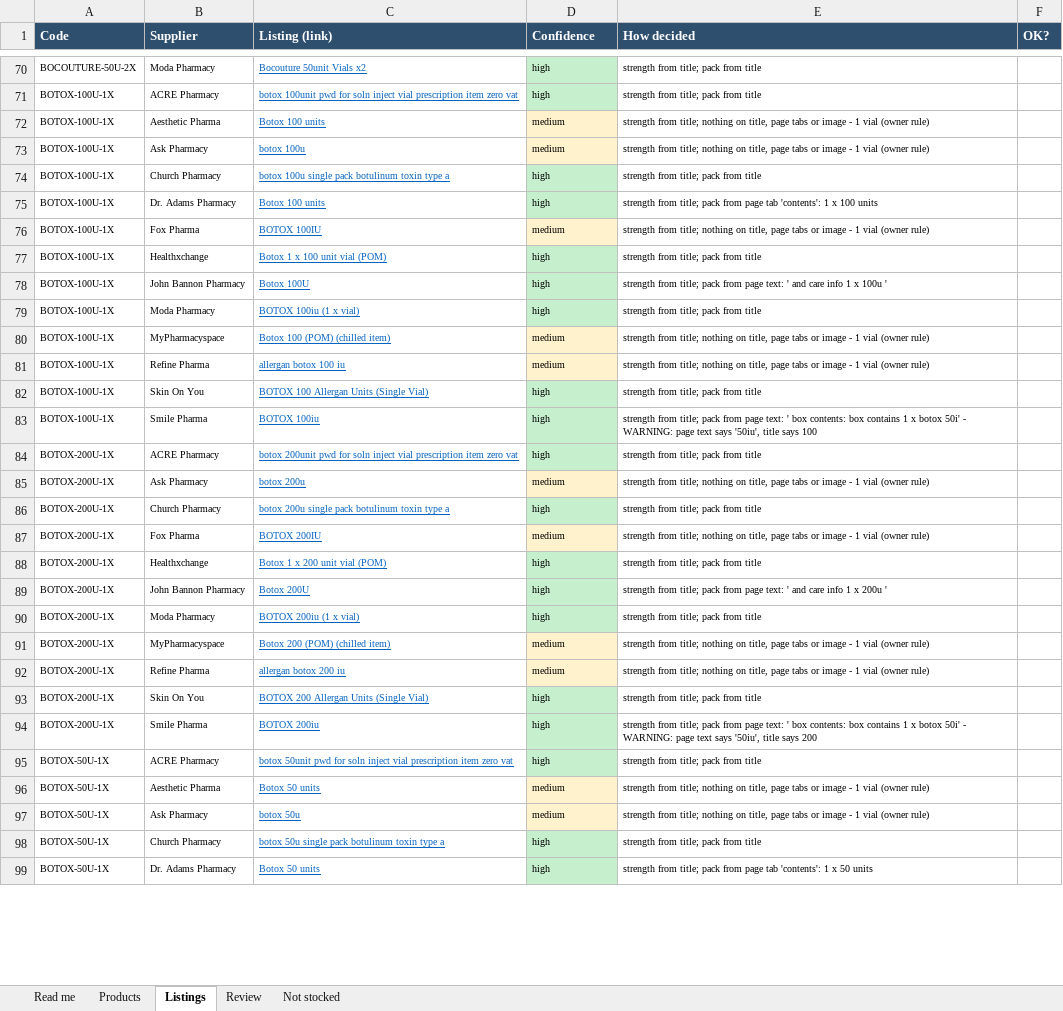
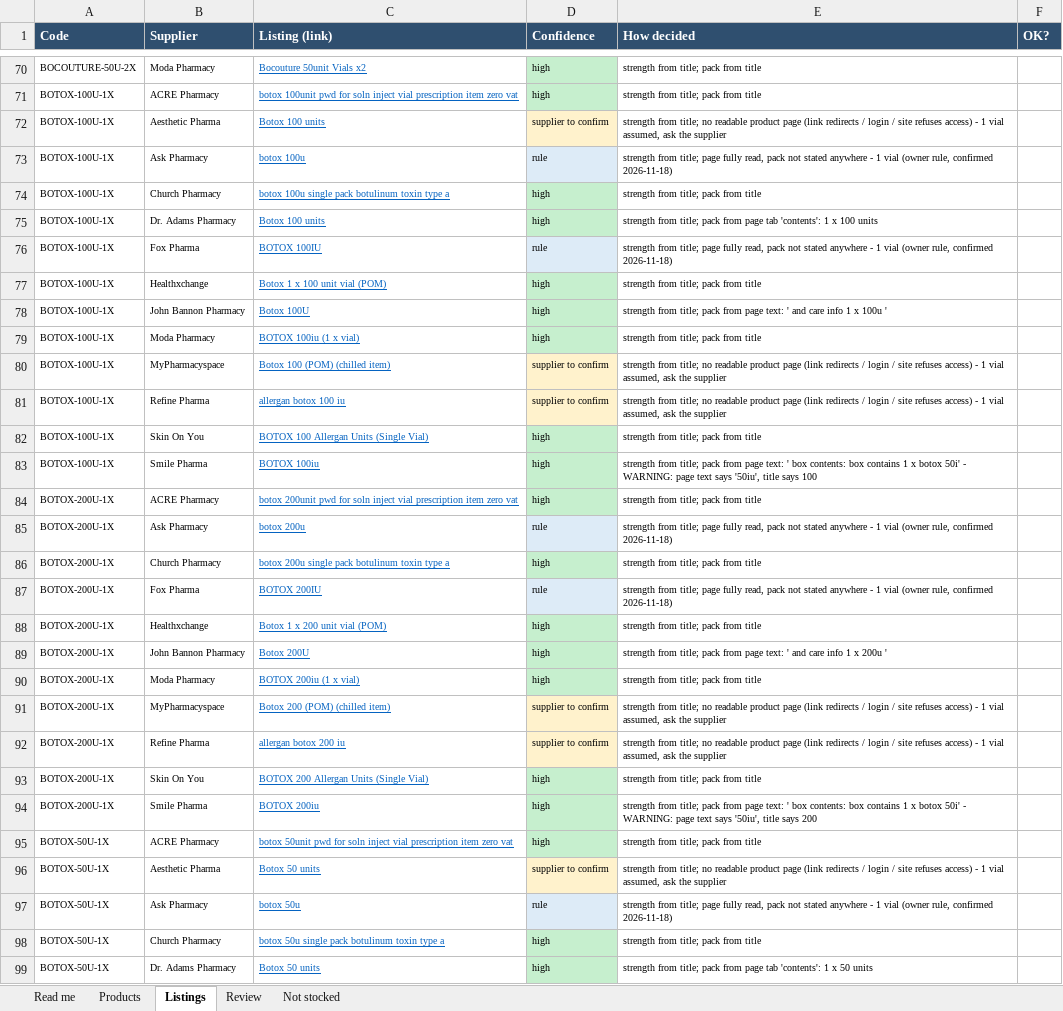
Before and after one commit to asghariresearcher1918-cyber/product-matching, an Excel workbook: output/category_01_toxin.xlsx, sheet Listings, drawn as a sheet; only a part is shown, gaps mark what is left out; values as stored, in another font and other column widths than the file's, no borders; the diff covers the shown part only; the diff names each change by its address in the sheet, - before the commit and + after, or states it on an @@ line.

```diff
--- a/output/category_01_toxin.xlsx (sheet Listings)
+++ b/output/category_01_toxin.xlsx (sheet Listings)
-D72 (Confidence): medium
+D72 (Confidence): supplier to confirm
-E72 (How decided): …from title; nothing on title, page tabs or image - 1 vial (owner rule)
+E72 (How decided): …from title; no readable product page (link redirects / login / site refuses access) - 1 vial assumed, ask the supplier
-D73 (Confidence): medium
+D73 (Confidence): rule
-D73 fill: #FFF2CC
+D73 fill: #DDEBF7
-E73 (How decided): …from title; nothing on title, page tabs or image - 1 vial (owner rule)
+E73 (How decided): …from title; page fully read, pack not stated anywhere - 1 vial (owner rule, confirmed 2026-11-18)
-D76 (Confidence): medium
+D76 (Confidence): rule
-D76 fill: #FFF2CC
+D76 fill: #DDEBF7
-E76 (How decided): …from title; nothing on title, page tabs or image - 1 vial (owner rule)
+E76 (How decided): …from title; page fully read, pack not stated anywhere - 1 vial (owner rule, confirmed 2026-11-18)
-D80:D81 (Confidence): medium
+D80:D81 (Confidence): supplier to confirm
-E80:E81 (How decided): …from title; nothing on title, page tabs or image - 1 vial (owner rule)
+E80:E81 (How decided): …from title; no readable product page (link redirects / login / site refuses access) - 1 vial assumed, ask the supplier
-D85 (Confidence): medium
+D85 (Confidence): rule
-D85 fill: #FFF2CC
+D85 fill: #DDEBF7
-E85 (How decided): …from title; nothing on title, page tabs or image - 1 vial (owner rule)
+E85 (How decided): …from title; page fully read, pack not stated anywhere - 1 vial (owner rule, confirmed 2026-11-18)
-D87 (Confidence): medium
+D87 (Confidence): rule
-D87 fill: #FFF2CC
+D87 fill: #DDEBF7
-E87 (How decided): …from title; nothing on title, page tabs or image - 1 vial (owner rule)
+E87 (How decided): …from title; page fully read, pack not stated anywhere - 1 vial (owner rule, confirmed 2026-11-18)
-D91:D92 (Confidence): medium
+D91:D92 (Confidence): supplier to confirm
-E91:E92 (How decided): …from title; nothing on title, page tabs or image - 1 vial (owner rule)
+E91:E92 (How decided): …from title; no readable product page (link redirects / login / site refuses access) - 1 vial assumed, ask the supplier
-D96 (Confidence): medium
+D96 (Confidence): supplier to confirm
-E96 (How decided): …from title; nothing on title, page tabs or image - 1 vial (owner rule)
+E96 (How decided): …from title; no readable product page (link redirects / login / site refuses access) - 1 vial assumed, ask the supplier
-D97 (Confidence): medium
+D97 (Confidence): rule
-D97 fill: #FFF2CC
+D97 fill: #DDEBF7
-E97 (How decided): …from title; nothing on title, page tabs or image - 1 vial (owner rule)
+E97 (How decided): …from title; page fully read, pack not stated anywhere - 1 vial (owner rule, confirmed 2026-11-18)
```
Also changed, not shown: 28 edited cells and cell formats elsewhere in this sheet, sheet Read me, 2 other files.
